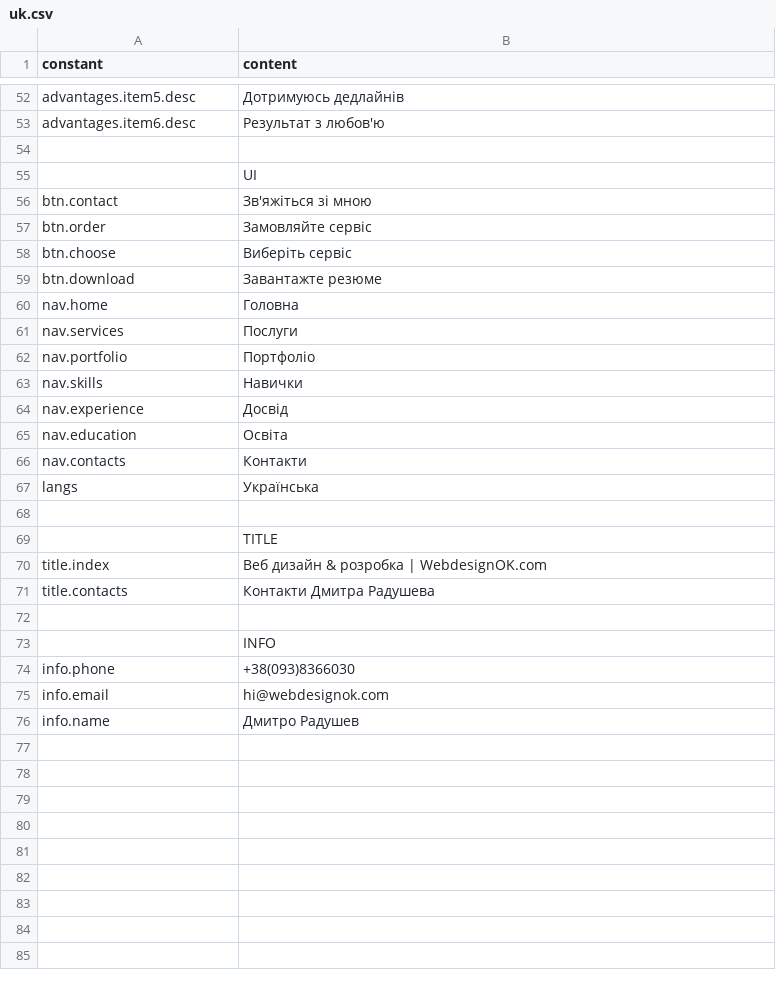
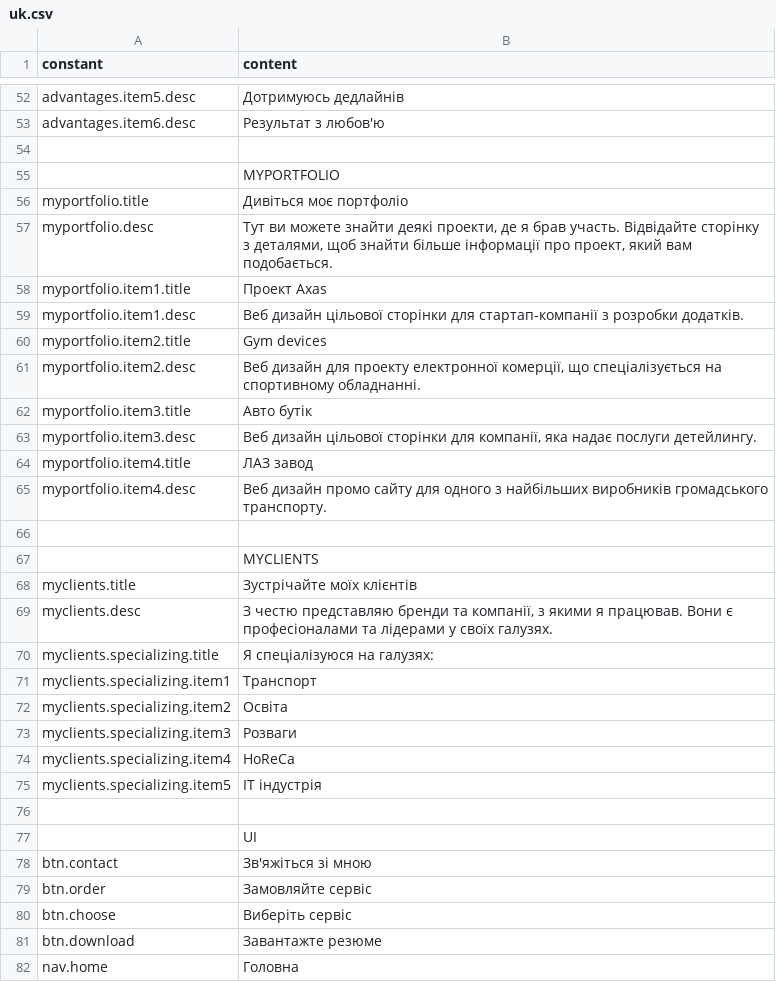
Before and after one commit to darv86/webdesignok, a CSV file: src/content/uk.csv, drawn as a sheet; only a part is shown, gaps mark what is left out; the shorter side is filled out with more unchanged rows.

Commit message:
added csv for index/myportfolio and index/myclients

```diff
--- a/src/content/uk.csv
+++ b/src/content/uk.csv
@@ -54,2 +54,24 @@ advantages.item6.desc,Результат з любов'ю
 ,
+,MYPORTFOLIO
+myportfolio.title,Дивіться моє портфоліо
+myportfolio.desc,"Тут ви можете знайти деякі проекти, де я брав участь. Відвідайте сторінку з деталями, щоб знайти більше інформації про проект, який вам подобається."
+myportfolio.item1.title,Проект Axas
+myportfolio.item1.desc,Веб дизайн цільової сторінки для стартап-компанії з розробки додатків.
+myportfolio.item2.title,Gym devices
+myportfolio.item2.desc,"Веб дизайн для проекту електронної комерції, що спеціалізується на спортивному обладнанні."
+myportfolio.item3.title,Авто бутік
+myportfolio.item3.desc,"Веб дизайн цільової сторінки для компанії, яка надає послуги детейлингу."
+myportfolio.item4.title,ЛАЗ завод
+myportfolio.item4.desc,Веб дизайн промо сайту для одного з найбільших виробників громадського транспорту.
+,
+,MYCLIENTS
+myclients.title,Зустрічайте моїх клієнтів
+myclients.desc,"З честю представляю бренди та компанії, з якими я працював. Вони є професіоналами та лідерами у своїх галузях."
+myclients.specializing.title,Я спеціалізуюся на галузях:
+myclients.specializing.item1,Транспорт
+myclients.specializing.item2,Освіта
+myclients.specializing.item3,Розваги
+myclients.specializing.item4,HoReCa
+myclients.specializing.item5,ІТ індустрія
+,
 ,UI
```
Also changed, not shown: src/content/en.csv, src/content/es.csv.
